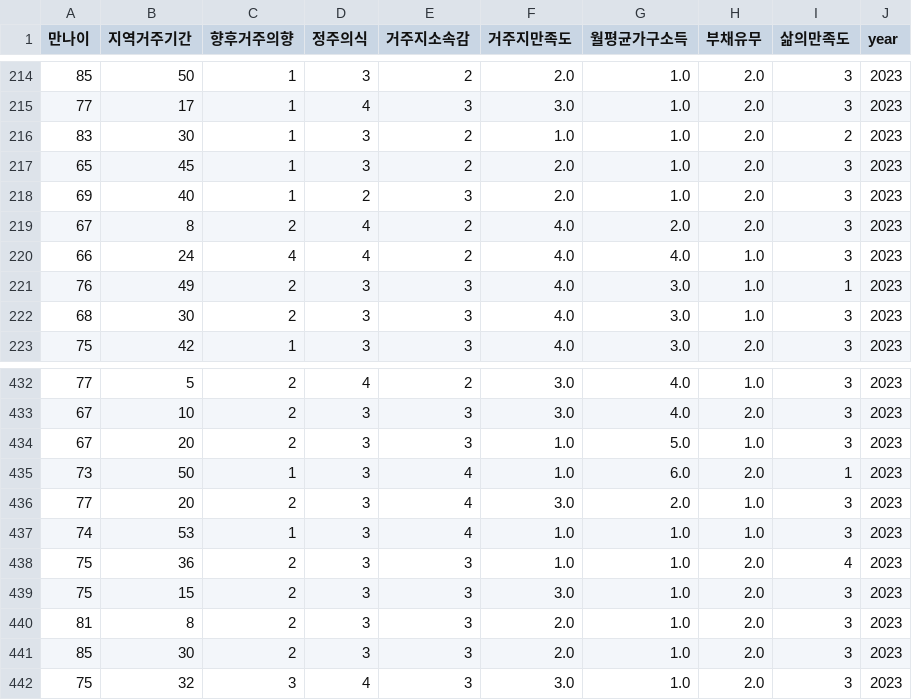
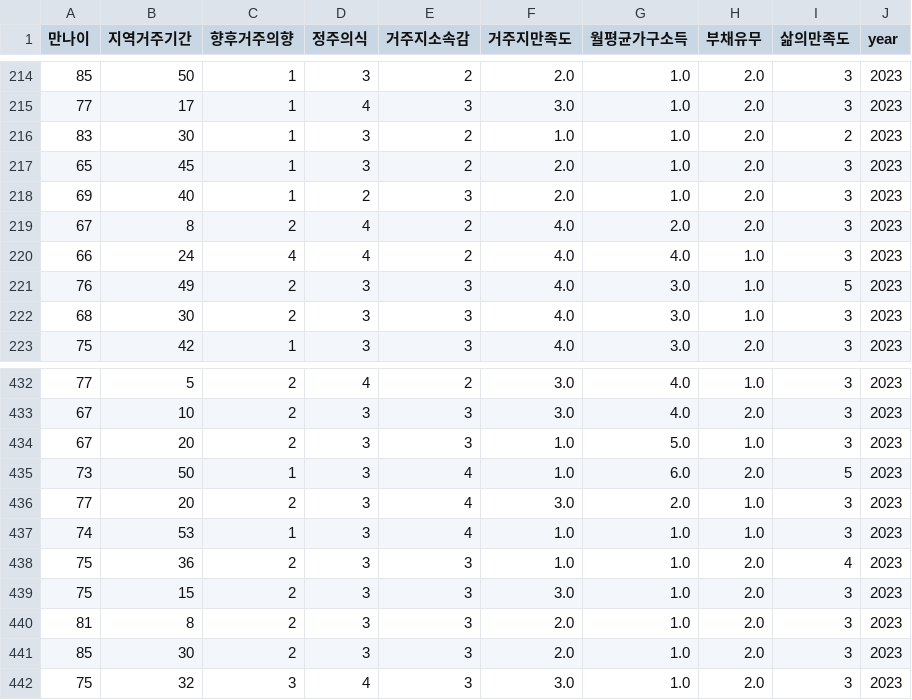
Before and after one commit to hwm31/Seongnam-redevelopment-elderly-study, a CSV file: 성남시/Data/redevelopment_after_2023.csv, drawn as a sheet; only a part is shown, gaps mark what is left out; the diff covers the shown part only.

```diff
--- a/성남시/Data/redevelopment_after_2023.csv
+++ b/성남시/Data/redevelopment_after_2023.csv
@@ -220,3 +220,3 @@
 66,24,4,4,2,4.0,4.0,1.0,3,2023
-76,49,2,3,3,4.0,3.0,1.0,1,2023
+76,49,2,3,3,4.0,3.0,1.0,5,2023
 68,30,2,3,3,4.0,3.0,1.0,3,2023
@@ -434,3 +434,3 @@
 67,20,2,3,3,1.0,5.0,1.0,3,2023
-73,50,1,3,4,1.0,6.0,2.0,1,2023
+73,50,1,3,4,1.0,6.0,2.0,5,2023
 77,20,2,3,4,3.0,2.0,1.0,3,2023
```
Also changed, not shown: 7 edited cells elsewhere in this file, 27 other files.
